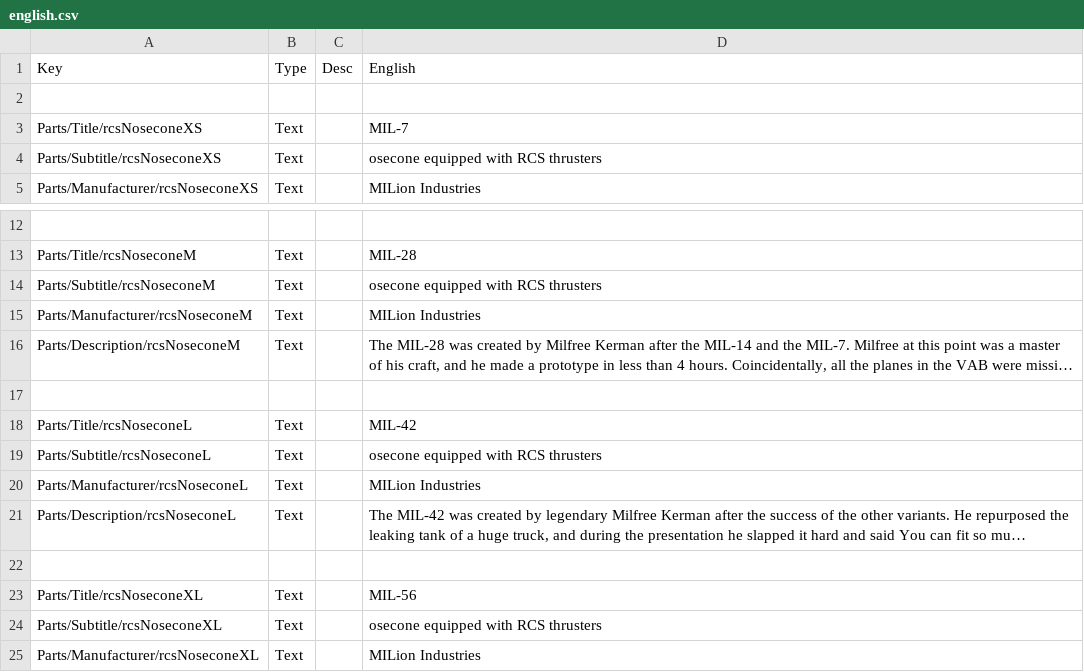
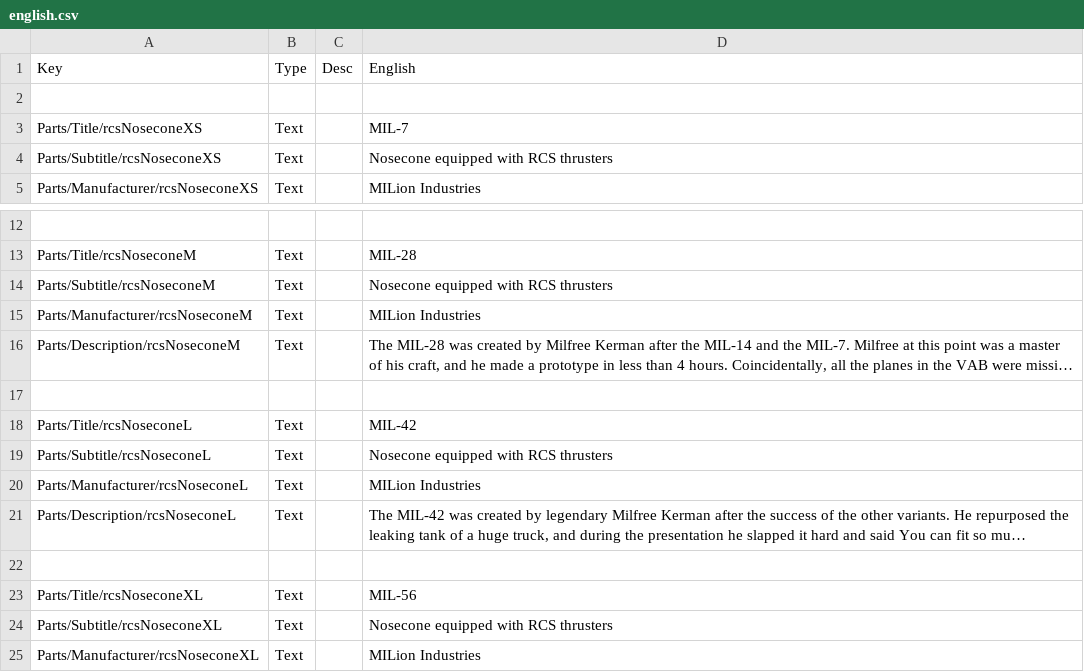
Before and after one commit to LuxStice/SORRY, a CSV file: loc/english.csv, drawn as a sheet; only a part is shown, gaps mark what is left out; long unchanged cells end in …; the diff names each change by its address in the sheet, - before the commit and + after, or states it on an @@ line.

Commit message:
fixed minor errors

```diff
--- a/loc/english.csv
+++ b/loc/english.csv
-D4: osecone equipped with RCS thrusters
+D4: Nosecone equipped with RCS thrusters
-D14: osecone equipped with RCS thrusters
+D14: Nosecone equipped with RCS thrusters
-D19: osecone equipped with RCS thrusters
+D19: Nosecone equipped with RCS thrusters
-D24: osecone equipped with RCS thrusters
+D24: Nosecone equipped with RCS thrusters
```
